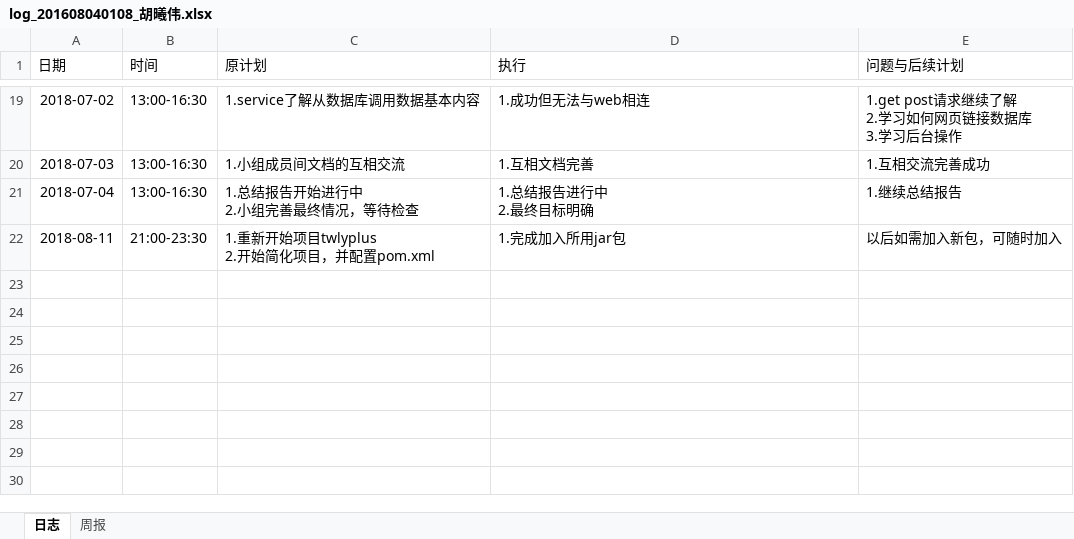
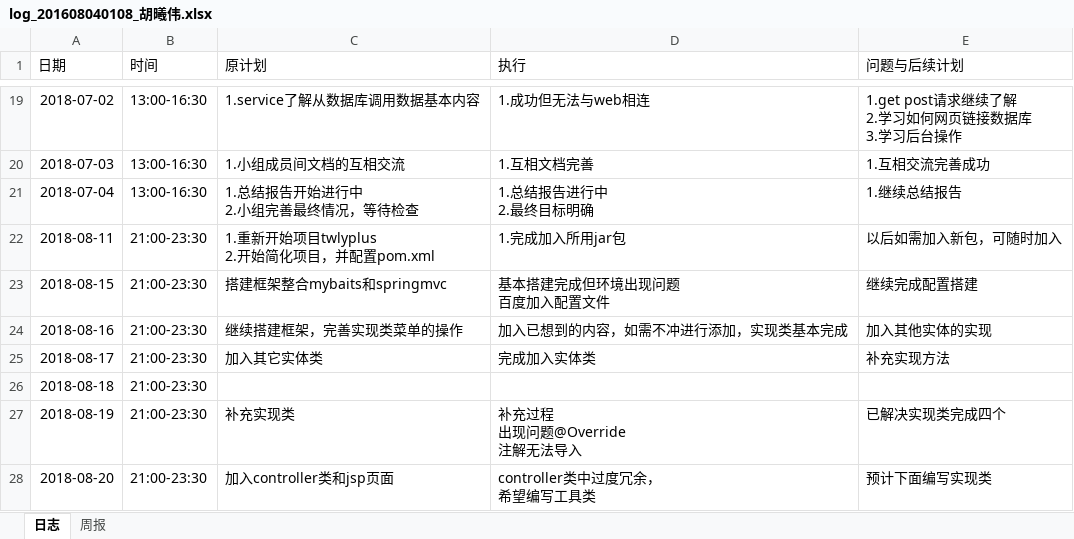
Before and after one commit to B112Spring0ne/TANWANLANYUEPLUS, an Excel workbook: log/log_201608040108_胡曦伟.xlsx, sheet 日志, drawn as a sheet; only a part is shown, gaps mark what is left out; values as stored, in another font and other column widths than the file's, no borders; ↵ is a line break in a cell; the diff names each change by its address in the sheet, - before the commit and + after, or states it on an @@ line.

```diff
--- a/log/log_201608040108_胡曦伟.xlsx (sheet 日志)
+++ b/log/log_201608040108_胡曦伟.xlsx (sheet 日志)
+row 23: 2018-08-15 | 21:00-23:30 | 搭建框架整合mybaits和springmvc | 基本搭建完成但环境出现问题 ↵ 百度加入配置文件 | 继续完成配置搭建
+row 24: 2018-08-16 | 21:00-23:30 | 继续搭建框架，完善实现类菜单的操作 | 加入已想到的内容，如需不冲进行添加，实现类基本完成 | 加入其他实体的实现
+row 25: 2018-08-17 | 21:00-23:30 | 加入其它实体类 | 完成加入实体类 | 补充实现方法
+row 26: 2018-08-18 | 21:00-23:30
+row 27: 2018-08-19 | 21:00-23:30 | 补充实现类 | 补充过程 ↵ 出现问题@Override ↵ 注解无法导入 | 已解决实现类完成四个
+row 28: 2018-08-20 | 21:00-23:30 | 加入controller类和jsp页面 | controller类中过度冗余， ↵ 希望编写工具类 | 预计下面编写实现类
```
Also changed, not shown: 2 other files.
